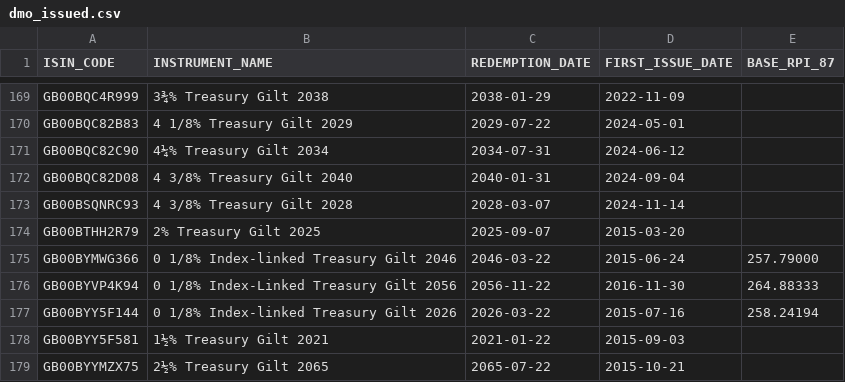
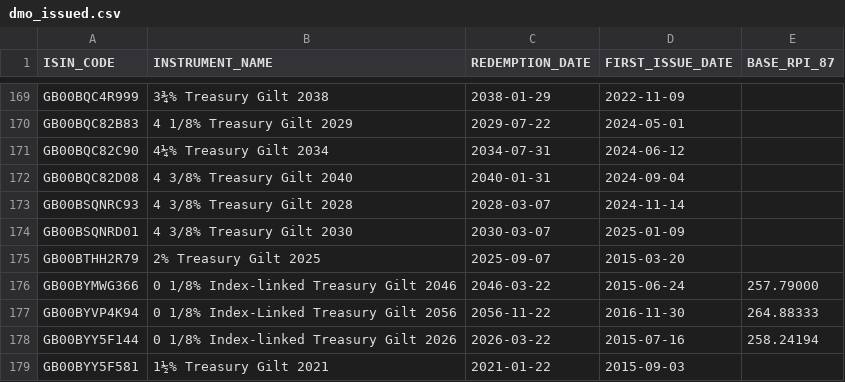
Before and after one commit to LateGenXer/finance, a CSV file: data/dmo_issued.csv, drawn as a sheet; only a part is shown, gaps mark what is left out; the shorter side is filled out with more unchanged rows; the diff names each change by its address in the sheet, - before the commit and + after, or states it on an @@ line.

Commit message:
Update data/dmo_issued.csv.

```diff
--- a/data/dmo_issued.csv
+++ b/data/dmo_issued.csv
+row 174: GB00BSQNRD01 | 4 3/8% Treasury Gilt 2030 | 2030-03-07 | 2025-01-09
```
